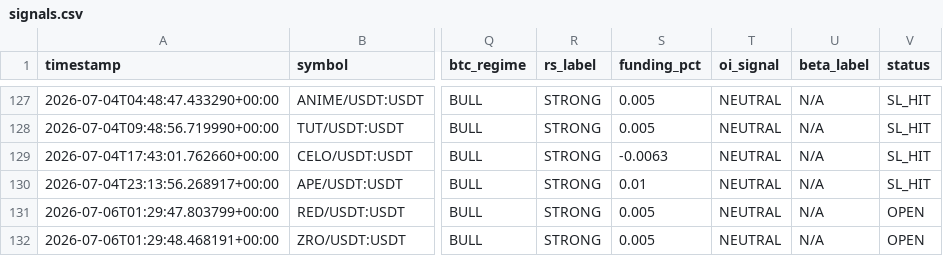
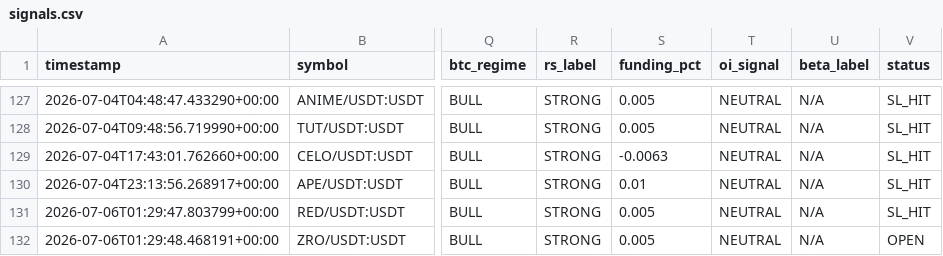
Before and after one commit to Mystgraider/ai-crypto-scan, a CSV file: storage/signals.csv, drawn as a sheet; only a part is shown, gaps mark what is left out; the diff names each change by its address in the sheet, - before the commit and + after, or states it on an @@ line.

Commit message:
chore: update signals [skip ci]

```diff
--- a/storage/signals.csv
+++ b/storage/signals.csv
-V131 (status): OPEN
+V131 (status): SL_HIT
```
